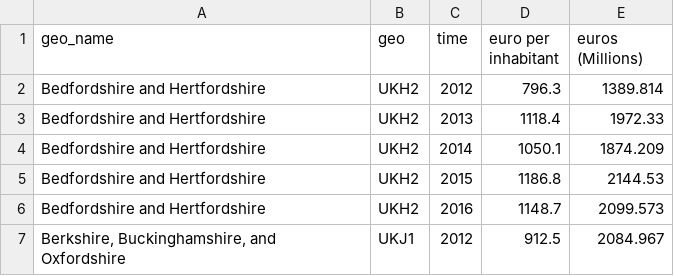
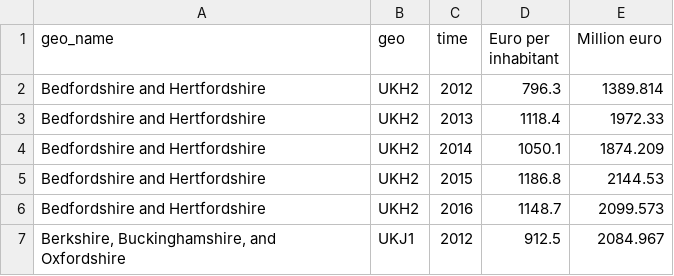
Before and after one commit to nestauk/beis-indicators, a CSV file: data/processed/eurostat/eurostat_berd_data.csv, drawn as a sheet; only a part is shown.

```diff
--- a/data/processed/eurostat/eurostat_berd_data.csv
+++ b/data/processed/eurostat/eurostat_berd_data.csv
@@ -1,2 +1,2 @@
-geo_name,geo,time,euro per inhabitant,euros (Millions)
+geo_name,geo,time,Euro per inhabitant,Million euro
 Bedfordshire and Hertfordshire,UKH2,2012,796.3,1389.814
```
Also changed, not shown: data/processed/aps/aps_tertiary_education_data.csv, data/processed/eurostat/eurostat_gov_rd_workforce_data.csv, 17 other files.
